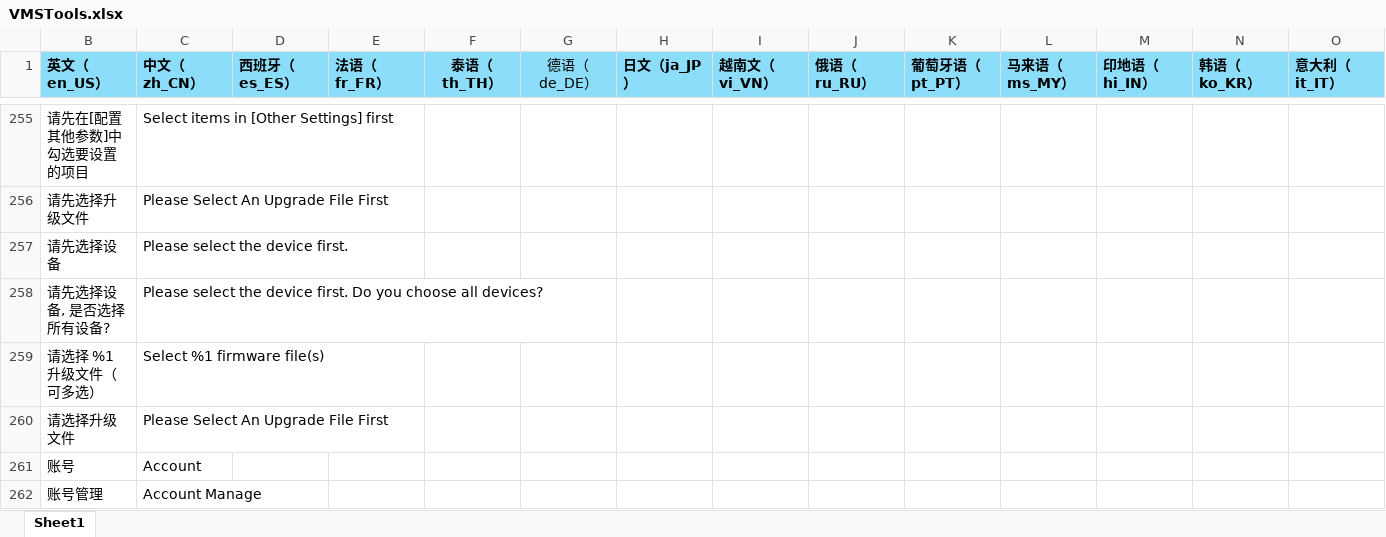
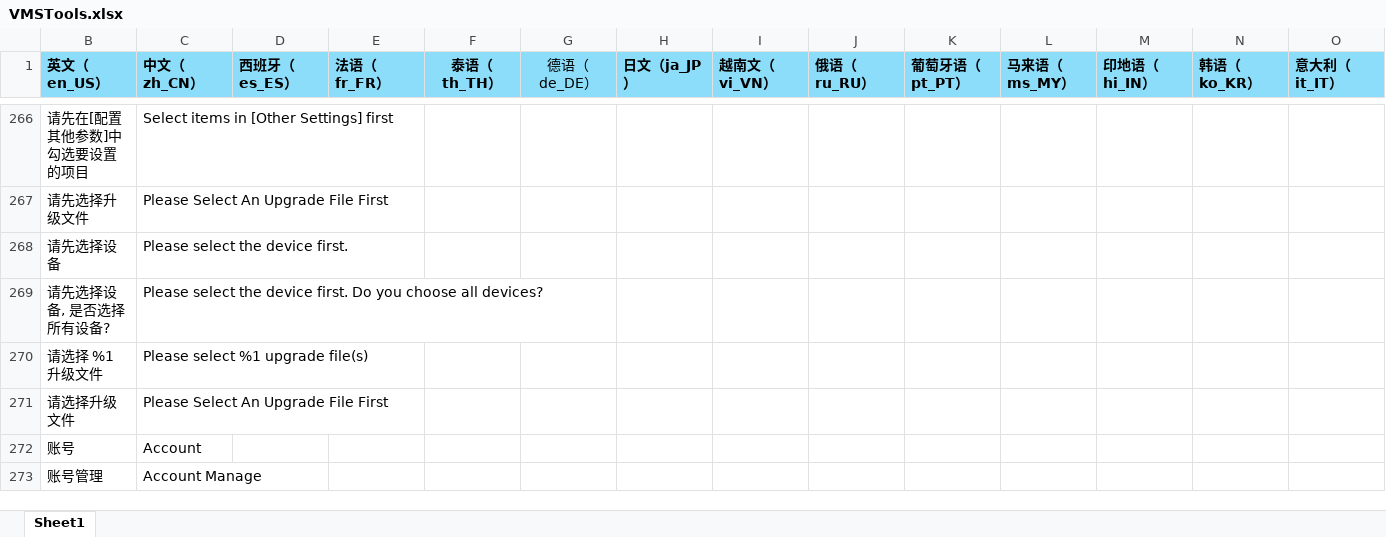
Before and after one commit to F-Kinto/IPCamConfigTools, an Excel workbook: translate/VMSTools.xlsx, sheet Sheet1, drawn as a sheet; only a part is shown, gaps mark what is left out; values as stored, in another font and other column widths than the file's, no borders; removed rows and columns are numbered as before the commit, all else as after; rows hold the shown columns only; the diff covers the shown part only; the diff names each change by its address in the sheet, - before the commit and + after, or states it on an @@ line.

```diff
--- a/translate/VMSTools.xlsx (sheet Sheet1)
+++ b/translate/VMSTools.xlsx (sheet Sheet1)
-row 259: 请选择 %1 升级文件（可多选） | Select %1 firmware file(s)
+row 270: 请选择 %1 升级文件 | Please select %1 upgrade file(s)
```
Also changed, not shown: 14 added rows and 2 removed rows elsewhere in this sheet, hidden cells, 2 other files.
